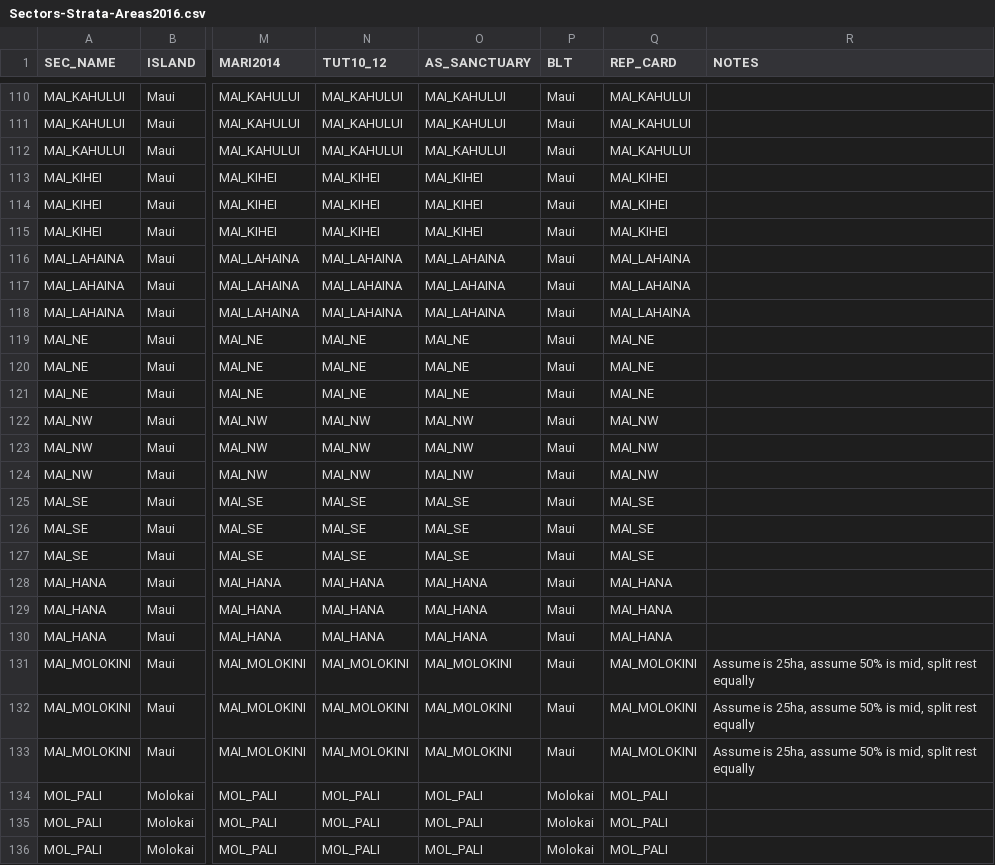
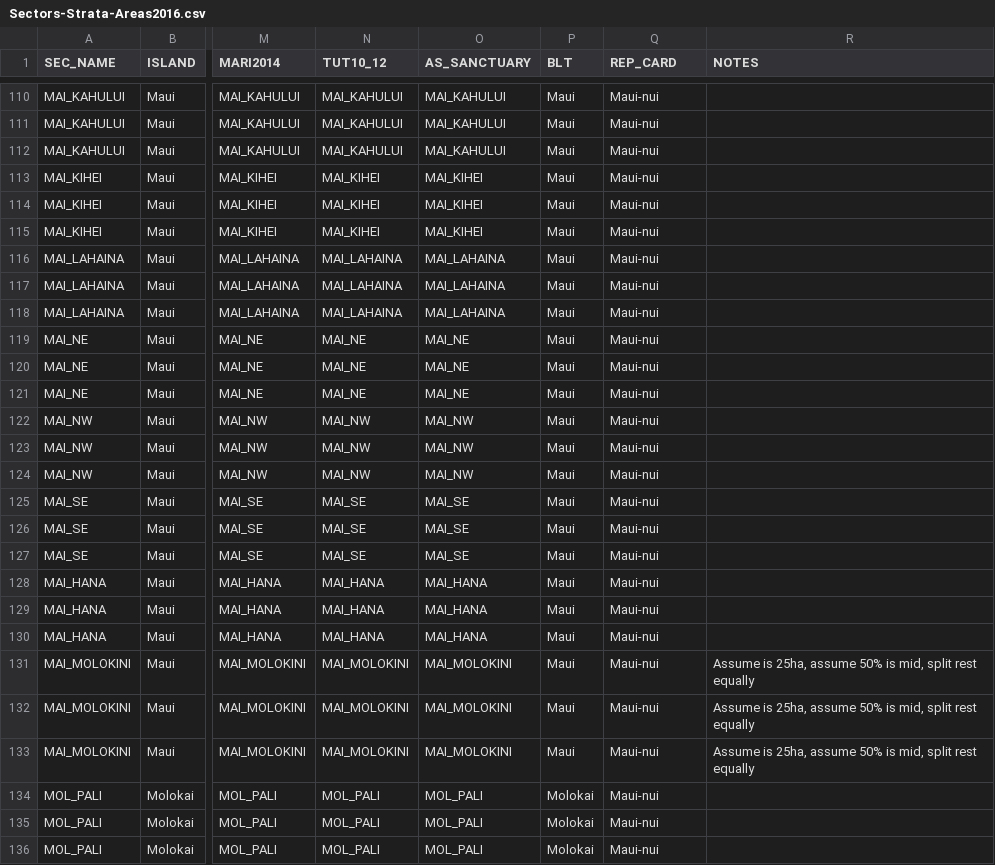
Before and after one commit to fish-crep/fish-paste, a CSV file: data/Sectors-Strata-Areas2016.csv, drawn as a sheet; only a part is shown, gaps mark what is left out; the diff covers the shown part only; the diff names each change by its address in the sheet, - before the commit and + after, or states it on an @@ line.

Commit message:
Updated SITE Master
Set REP_CARD for MHI & NWHI sectors

```diff
--- a/data/Sectors-Strata-Areas2016.csv
+++ b/data/Sectors-Strata-Areas2016.csv
-Q110:Q112 (REP_CARD): MAI_KAHULUI
+Q110:Q112 (REP_CARD): Maui-nui
-Q113:Q115 (REP_CARD): MAI_KIHEI
+Q113:Q115 (REP_CARD): Maui-nui
-Q116:Q118 (REP_CARD): MAI_LAHAINA
+Q116:Q118 (REP_CARD): Maui-nui
-Q119:Q121 (REP_CARD): MAI_NE
+Q119:Q121 (REP_CARD): Maui-nui
-Q122:Q124 (REP_CARD): MAI_NW
+Q122:Q124 (REP_CARD): Maui-nui
-Q125:Q127 (REP_CARD): MAI_SE
+Q125:Q127 (REP_CARD): Maui-nui
-Q128:Q130 (REP_CARD): MAI_HANA
+Q128:Q130 (REP_CARD): Maui-nui
-Q131:Q133 (REP_CARD): MAI_MOLOKINI
+Q131:Q133 (REP_CARD): Maui-nui
-Q134:Q136 (REP_CARD): MOL_PALI
+Q134:Q136 (REP_CARD): Maui-nui
```
Also changed, not shown: 120 edited cells elsewhere in this file, 1 other file.
